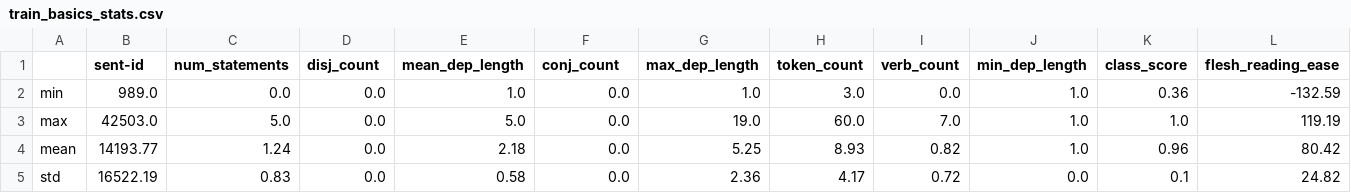
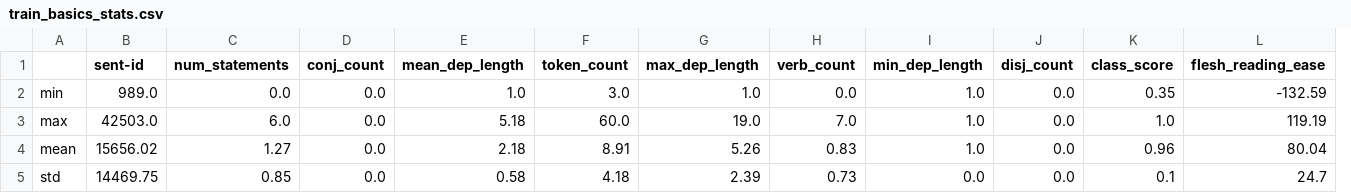
Before and after one commit to ansost/easy-to-read, a CSV file: data/metrics/train_basics_stats.csv, drawn as a sheet; removed rows and columns are numbered as before the commit, all else as after; the diff names each change by its address in the sheet, - before the commit and + after, or states it on an @@ line.

Commit message:
add basic metrics for new train data

```diff
--- a/data/metrics/train_basics_stats.csv
+++ b/data/metrics/train_basics_stats.csv
-column H (token_count), rows 2-5: 3.0 | 60.0 | 8.93 | 4.17
+column J (disj_count), rows 2-5: all 0.0
-D1: disj_count
+D1: conj_count
-F1: conj_count
+F1: token_count
-F2 (token_count): 0.0
+F2 (token_count): 3.0
-K2 (class_score): 0.36
+K2 (class_score): 0.35
-C3 (num_statements): 5.0
+C3 (num_statements): 6.0
-E3 (mean_dep_length): 5.0
+E3 (mean_dep_length): 5.18
-F3 (token_count): 0.0
+F3 (token_count): 60.0
-B4 (sent-id): 14193.77
+B4 (sent-id): 15656.02
-C4 (num_statements): 1.24
+C4 (num_statements): 1.27
-F4 (token_count): 0.0
+F4 (token_count): 8.91
-G4 (max_dep_length): 5.25
+G4 (max_dep_length): 5.26
-H4 (verb_count): 0.82
+H4 (verb_count): 0.83
-L4 (flesh_reading_ease): 80.42
+L4 (flesh_reading_ease): 80.04
-B5 (sent-id): 16522.19
+B5 (sent-id): 14469.75
-C5 (num_statements): 0.83
+C5 (num_statements): 0.85
-F5 (token_count): 0.0
+F5 (token_count): 4.18
-G5 (max_dep_length): 2.36
+G5 (max_dep_length): 2.39
-H5 (verb_count): 0.72
+H5 (verb_count): 0.73
-L5 (flesh_reading_ease): 24.82
+L5 (flesh_reading_ease): 24.7
```
Also changed, not shown: 1 other file.
